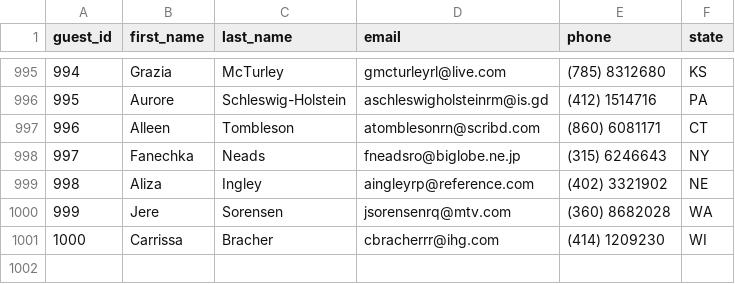
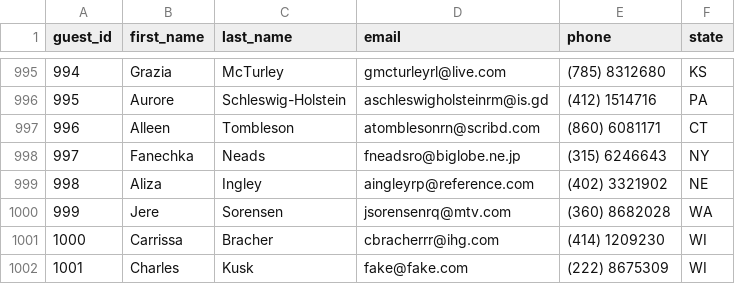
Before and after one commit to ckusk92/Don-t-Wreck-My-House, a CSV file: data/guests.csv, drawn as a sheet; only a part is shown, gaps mark what is left out.

```diff
--- a/data/guests.csv
+++ b/data/guests.csv
@@ -1001 +1001,2 @@ guest_id,first_name,last_name,email,phone,state
 1000,Carrissa,Bracher,cbracherrr@ihg.com,(414) 1209230,WI
+1001,Charles,Kusk,fake@fake.com,(222) 8675309, WI
```
Also changed, not shown: data/reservations-test/2e25f6f7-3ef0-4f38-8a1a-2b5eea81409c.csv, data/reservations/2e25f6f7-3ef0-4f38-8a1a-2b5eea81409c.csv, 11 other files.
